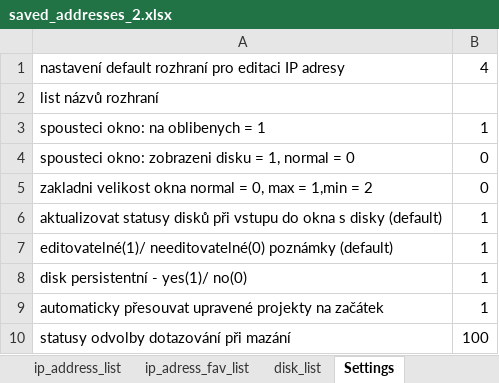
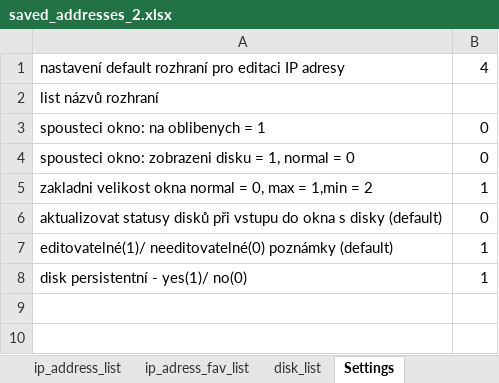
Before and after one commit to Jakubhl/Work, an Excel workbook: TRIMAZKON/TRIMAZKON_uz_nechce_vzal_si_data/saved_addresses_2.xlsx, sheet Settings, drawn as a sheet; values as stored, in another font and other column widths than the file's, no borders; the diff names each change by its address in the sheet, - before the commit and + after, or states it on an @@ line.

```diff
--- a/TRIMAZKON/TRIMAZKON_uz_nechce_vzal_si_data/saved_addresses_2.xlsx (sheet Settings)
+++ b/TRIMAZKON/TRIMAZKON_uz_nechce_vzal_si_data/saved_addresses_2.xlsx (sheet Settings)
-B3: 1
+B3: 0
-B5: 0
+B5: 1
-B6: 1
+B6: 0
-row 9: automaticky přesouvat upravené projekty na začátek | 1
-row 10: statusy odvolby dotazování při mazání | 100
```
Also changed, not shown: sheet disk_list, sheet ip_adress_fav_list, sheet ip_address_list, TRIMAZKON/Sharepoint_databaze.xlsx, TRIMAZKON/config_TRIMAZKON.xlsx, 7 other files.
